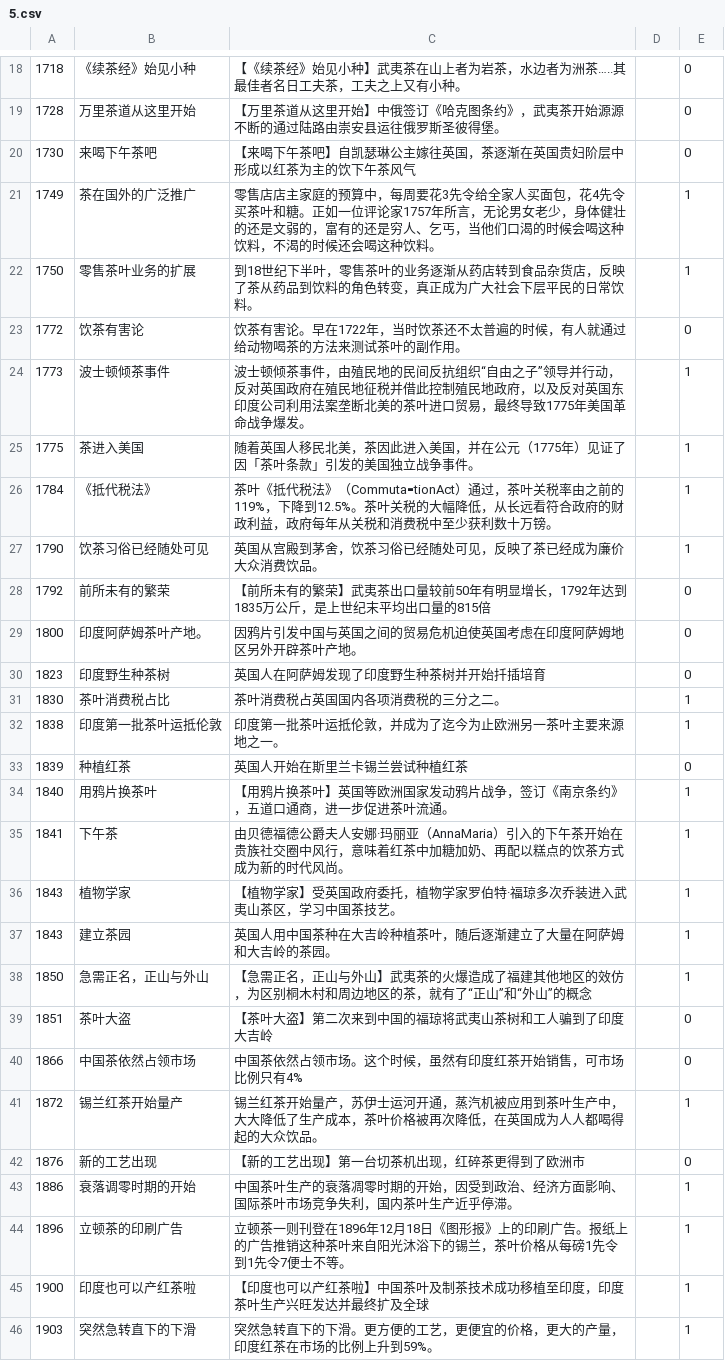
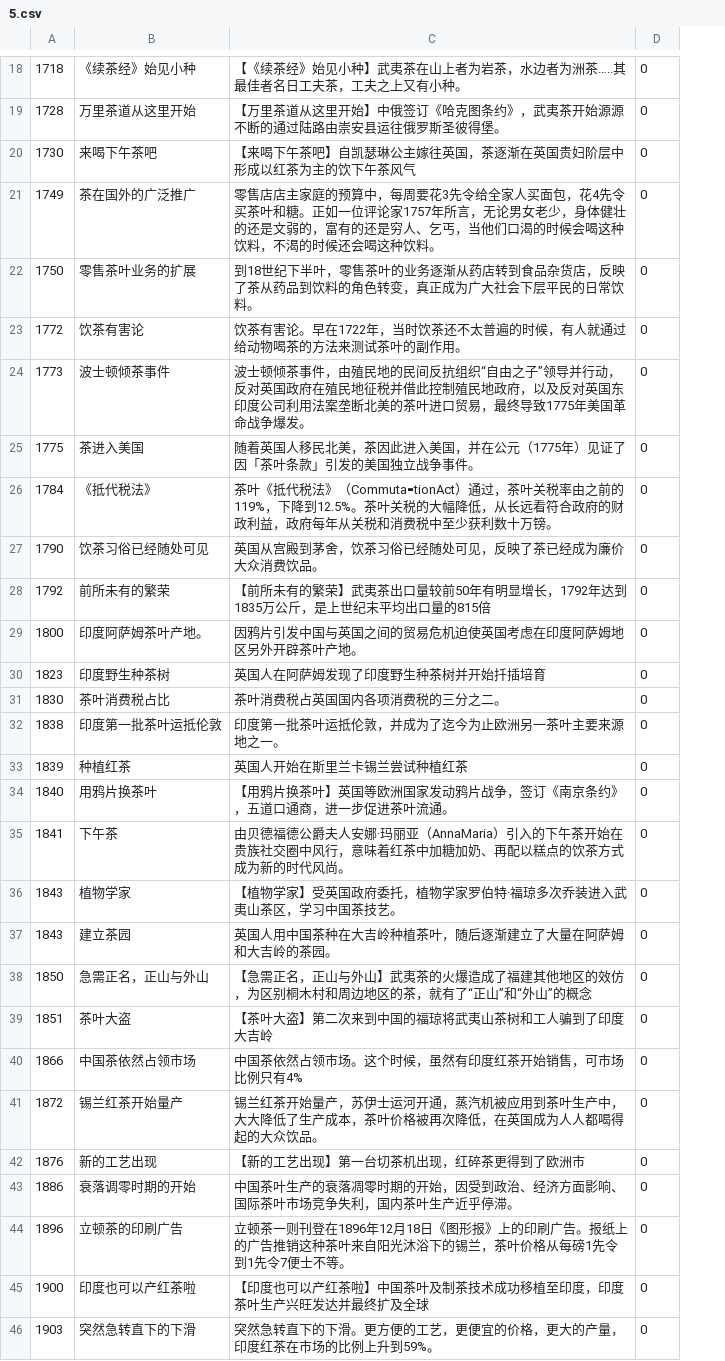
Before and after one commit to LZY2275/teajourney, a CSV file: public/csv/5.csv, drawn as a sheet; only a part is shown, gaps mark what is left out; removed rows and columns are numbered as before the commit, all else as after; the diff covers the shown part only; the diff names each change by its address in the sheet, - before the commit and + after, or states it on an @@ line.

```diff
--- a/public/csv/5.csv
+++ b/public/csv/5.csv
-column D, empty
-D21:D22: 1
+D21:D22: 0
-D24:D27: 1
+D24:D27: 0
-D31:D32: 1
+D31:D32: 0
-D34:D38: 1
+D34:D38: 0
-D41: 1
+D41: 0
-D43:D46: 1
+D43:D46: 0
```
Also changed, not shown: 9 edited cells elsewhere in this file, public/csv/4.csv, 4 other files.
